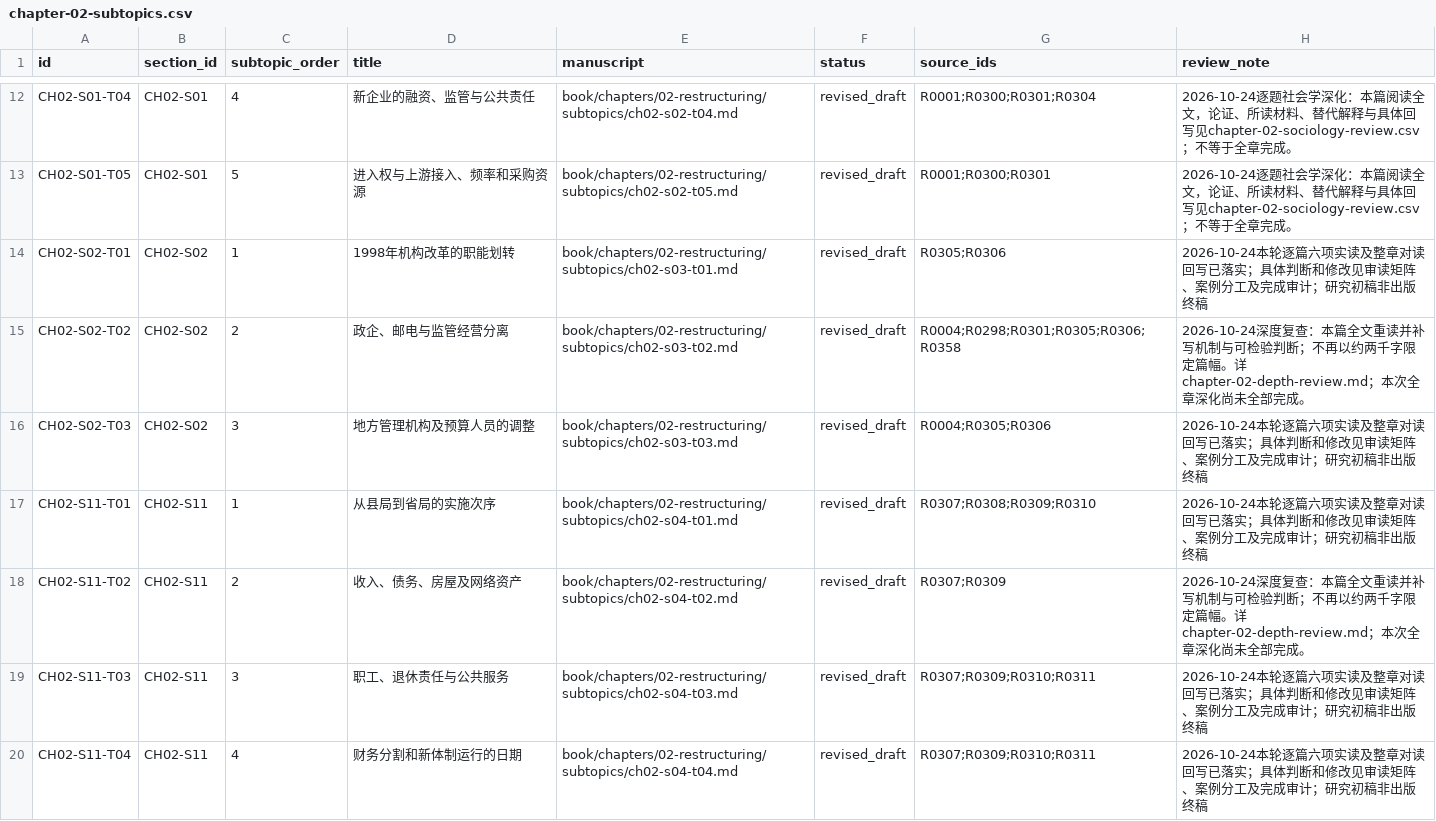
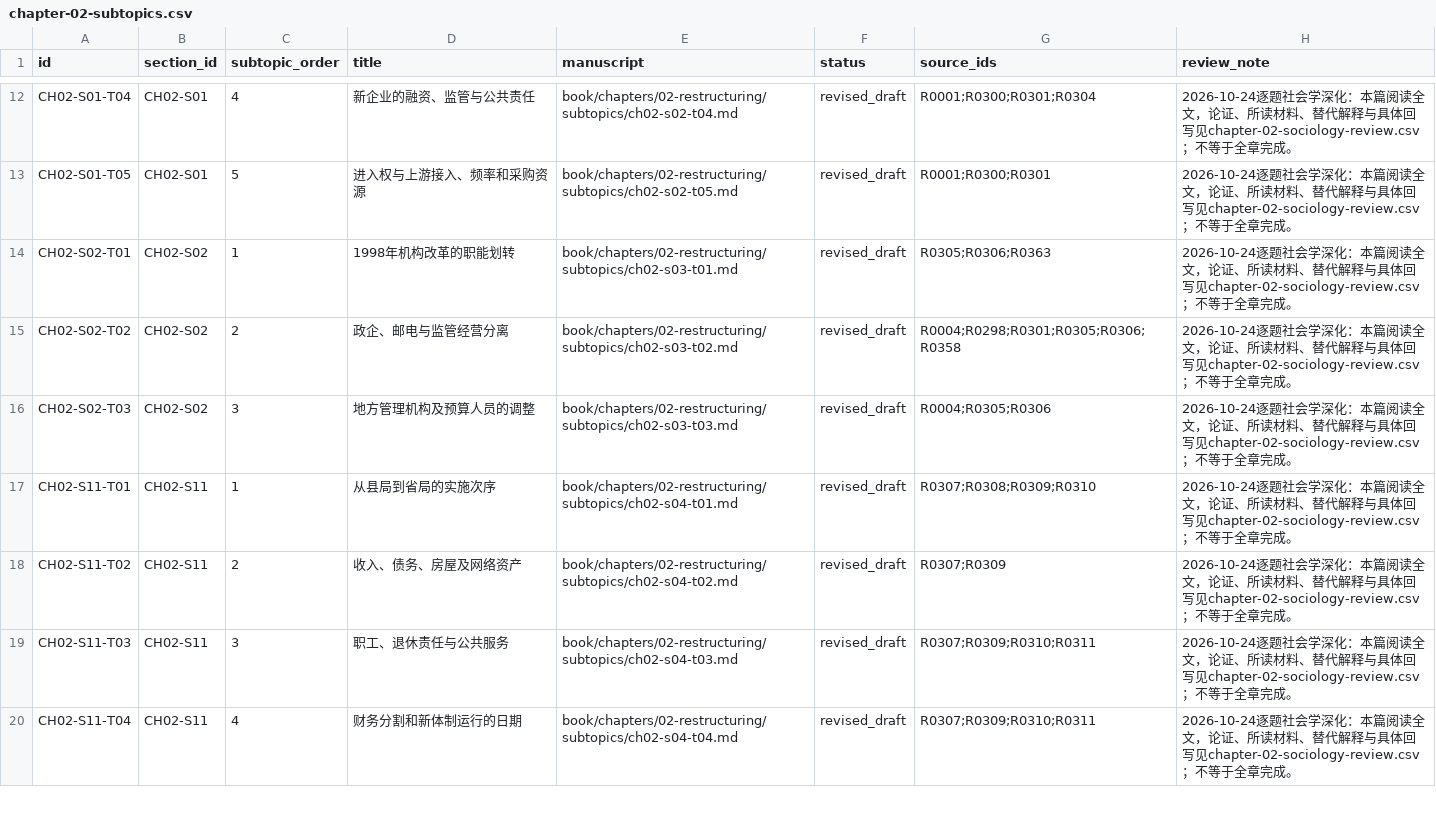
Before and after one commit to pty819/order-of-connectivity, a CSV file: research/chapter-02-subtopics.csv, drawn as a sheet; only a part is shown, gaps mark what is left out; the diff covers the shown part only.

```diff
--- a/research/chapter-02-subtopics.csv
+++ b/research/chapter-02-subtopics.csv
@@ -13,8 +13,8 @@ CH02-S01-T04,CH02-S01,4,新企业的融资、监管与公共责任,book/chapters
 CH02-S01-T05,CH02-S01,5,进入权与上游接入、频率和采购资源,book/chapters/02-restructuring/subtopics/ch02-s02-t05.md,revised_draft,R0001;R0300;R0301,2026-10-24逐题社会学深化：本篇阅读全文，论证、所读材料、替代解释与具体回写见chapter-02-sociology-review.csv；不等于全章完成。
-CH02-S02-T01,CH02-S02,1,1998年机构改革的职能划转,book/chapters/02-restructuring/subtopics/ch02-s03-t01.md,revised_draft,R0305;R0306,2026-10-24本轮逐篇六项实读及整章对读回写已落实；具体判断和修改见审读矩阵、案例分工及完成审计；研究初稿非出版终稿
-CH02-S02-T02,CH02-S02,2,政企、邮电与监管经营分离,book/chapters/02-restructuring/subtopics/ch02-s03-t02.md,revised_draft,R0004;R0298;R0301;R0305;R0306;R0358,2026-10-24深度复查：本篇全文重读并补写机制与可检验判断；不再以约两千字限定篇幅。详chapter-02-depth-review.md；本次全章深化尚未全部完成。
-CH02-S02-T03,CH02-S02,3,地方管理机构及预算人员的调整,book/chapters/02-restructuring/subtopics/ch02-s03-t03.md,revised_draft,R0004;R0305;R0306,2026-10-24本轮逐篇六项实读及整章对读回写已落实；具体判断和修改见审读矩阵、案例分工及完成审计；研究初稿非出版终稿
-CH02-S11-T01,CH02-S11,1,从县局到省局的实施次序,book/chapters/02-restructuring/subtopics/ch02-s04-t01.md,revised_draft,R0307;R0308;R0309;R0310,2026-10-24本轮逐篇六项实读及整章对读回写已落实；具体判断和修改见审读矩阵、案例分工及完成审计；研究初稿非出版终稿
-CH02-S11-T02,CH02-S11,2,收入、债务、房屋及网络资产,book/chapters/02-restructuring/subtopics/ch02-s04-t02.md,revised_draft,R0307;R0309,2026-10-24深度复查：本篇全文重读并补写机制与可检验判断；不再以约两千字限定篇幅。详chapter-02-depth-review.md；本次全章深化尚未全部完成。
-CH02-S11-T03,CH02-S11,3,职工、退休责任与公共服务,book/chapters/02-restructuring/subtopics/ch02-s04-t03.md,revised_draft,R0307;R0309;R0310;R0311,2026-10-24本轮逐篇六项实读及整章对读回写已落实；具体判断和修改见审读矩阵、案例分工及完成审计；研究初稿非出版终稿
-CH02-S11-T04,CH02-S11,4,财务分割和新体制运行的日期,book/chapters/02-restructuring/subtopics/ch02-s04-t04.md,revised_draft,R0307;R0309;R0310;R0311,2026-10-24本轮逐篇六项实读及整章对读回写已落实；具体判断和修改见审读矩阵、案例分工及完成审计；研究初稿非出版终稿
+CH02-S02-T01,CH02-S02,1,1998年机构改革的职能划转,book/chapters/02-restructuring/subtopics/ch02-s03-t01.md,revised_draft,R0305;R0306;R0363,2026-10-24逐题社会学深化：本篇阅读全文，论证、所读材料、替代解释与具体回写见chapter-02-sociology-review.csv；不等于全章完成。
+CH02-S02-T02,CH02-S02,2,政企、邮电与监管经营分离,book/chapters/02-restructuring/subtopics/ch02-s03-t02.md,revised_draft,R0004;R0298;R0301;R0305;R0306;R0358,2026-10-24逐题社会学深化：本篇阅读全文，论证、所读材料、替代解释与具体回写见chapter-02-sociology-review.csv；不等于全章完成。
+CH02-S02-T03,CH02-S02,3,地方管理机构及预算人员的调整,book/chapters/02-restructuring/subtopics/ch02-s03-t03.md,revised_draft,R0004;R0305;R0306,2026-10-24逐题社会学深化：本篇阅读全文，论证、所读材料、替代解释与具体回写见chapter-02-sociology-review.csv；不等于全章完成。
+CH02-S11-T01,CH02-S11,1,从县局到省局的实施次序,book/chapters/02-restructuring/subtopics/ch02-s04-t01.md,revised_draft,R0307;R0308;R0309;R0310,2026-10-24逐题社会学深化：本篇阅读全文，论证、所读材料、替代解释与具体回写见chapter-02-sociology-review.csv；不等于全章完成。
+CH02-S11-T02,CH02-S11,2,收入、债务、房屋及网络资产,book/chapters/02-restructuring/subtopics/ch02-s04-t02.md,revised_draft,R0307;R0309,2026-10-24逐题社会学深化：本篇阅读全文，论证、所读材料、替代解释与具体回写见chapter-02-sociology-review.csv；不等于全章完成。
+CH02-S11-T03,CH02-S11,3,职工、退休责任与公共服务,book/chapters/02-restructuring/subtopics/ch02-s04-t03.md,revised_draft,R0307;R0309;R0310;R0311,2026-10-24逐题社会学深化：本篇阅读全文，论证、所读材料、替代解释与具体回写见chapter-02-sociology-review.csv；不等于全章完成。
+CH02-S11-T04,CH02-S11,4,财务分割和新体制运行的日期,book/chapters/02-restructuring/subtopics/ch02-s04-t04.md,revised_draft,R0307;R0309;R0310;R0311,2026-10-24逐题社会学深化：本篇阅读全文，论证、所读材料、替代解释与具体回写见chapter-02-sociology-review.csv；不等于全章完成。
```
Also changed, not shown: 7 edited cells elsewhere in this file, references/references.csv, research/chapter-plan-v1.csv, 24 other files.
